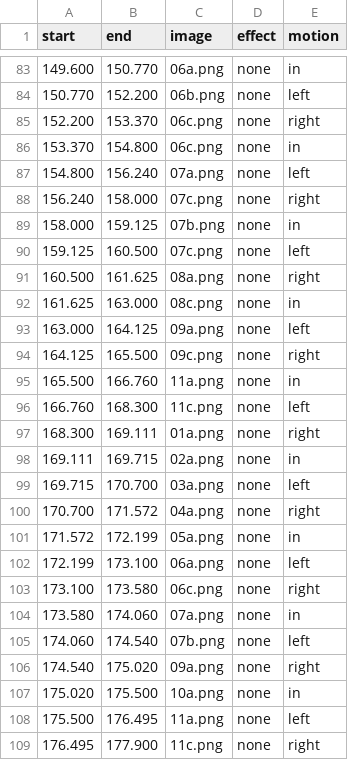
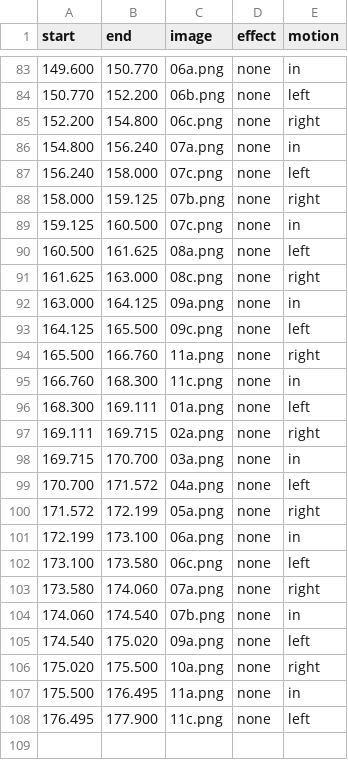
Before and after one commit to fire1200/jcos, a CSV file: video/joseon_early_rap/shots.csv, drawn as a sheet; only a part is shown, gaps mark what is left out; the diff covers the shown part only.

```diff
--- a/video/joseon_early_rap/shots.csv
+++ b/video/joseon_early_rap/shots.csv
@@ -84,26 +84,25 @@ start,end,image,effect,motion
 150.770,152.200,06b.png,none,left
-152.200,153.370,06c.png,none,right
-153.370,154.800,06c.png,none,in
-154.800,156.240,07a.png,none,left
-156.240,158.000,07c.png,none,right
-158.000,159.125,07b.png,none,in
-159.125,160.500,07c.png,none,left
-160.500,161.625,08a.png,none,right
-161.625,163.000,08c.png,none,in
-163.000,164.125,09a.png,none,left
-164.125,165.500,09c.png,none,right
-165.500,166.760,11a.png,none,in
-166.760,168.300,11c.png,none,left
-168.300,169.111,01a.png,none,right
-169.111,169.715,02a.png,none,in
-169.715,170.700,03a.png,none,left
-170.700,171.572,04a.png,none,right
-171.572,172.199,05a.png,none,in
-172.199,173.100,06a.png,none,left
-173.100,173.580,06c.png,none,right
-173.580,174.060,07a.png,none,in
-174.060,174.540,07b.png,none,left
-174.540,175.020,09a.png,none,right
-175.020,175.500,10a.png,none,in
-175.500,176.495,11a.png,none,left
-176.495,177.900,11c.png,none,right
+152.200,154.800,06c.png,none,right
+154.800,156.240,07a.png,none,in
+156.240,158.000,07c.png,none,left
+158.000,159.125,07b.png,none,right
+159.125,160.500,07c.png,none,in
+160.500,161.625,08a.png,none,left
+161.625,163.000,08c.png,none,right
+163.000,164.125,09a.png,none,in
+164.125,165.500,09c.png,none,left
+165.500,166.760,11a.png,none,right
+166.760,168.300,11c.png,none,in
+168.300,169.111,01a.png,none,left
+169.111,169.715,02a.png,none,right
+169.715,170.700,03a.png,none,in
+170.700,171.572,04a.png,none,left
+171.572,172.199,05a.png,none,right
+172.199,173.100,06a.png,none,in
+173.100,173.580,06c.png,none,left
+173.580,174.060,07a.png,none,right
+174.060,174.540,07b.png,none,in
+174.540,175.020,09a.png,none,left
+175.020,175.500,10a.png,none,right
+175.500,176.495,11a.png,none,in
+176.495,177.900,11c.png,none,left
```
Also changed, not shown: 38 edited cells elsewhere in this file, video/joseon_early_rap/timing.csv, video/joseon_late_rap/shots.csv, 16 other files.
